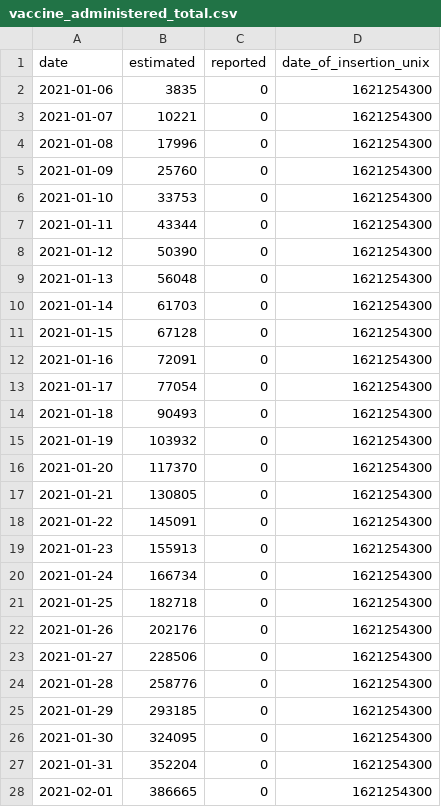
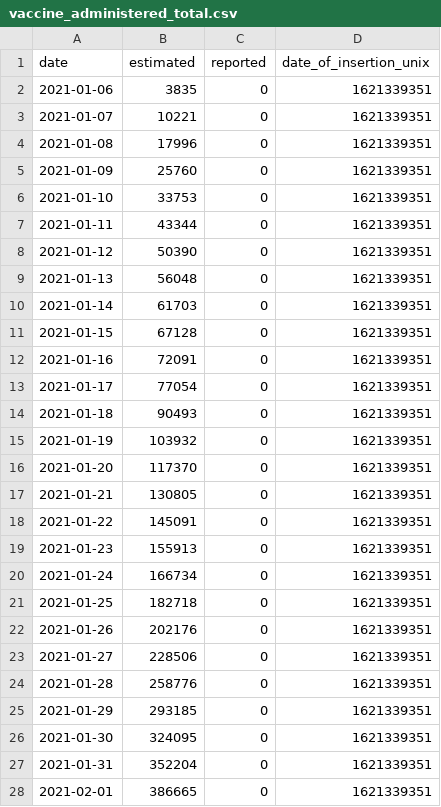
Before and after one commit to Sikerdebaard/netherlands-vaccinations-scraper, a CSV file: vaccine_administered_total.csv, drawn as a sheet; only a part is shown; the diff covers the shown part only.

```diff
--- a/vaccine_administered_total.csv
+++ b/vaccine_administered_total.csv
@@ -1,28 +1,28 @@
 date,estimated,reported,date_of_insertion_unix
-2021-01-06,3835,0,1621254300
-2021-01-07,10221,0,1621254300
-2021-01-08,17996,0,1621254300
-2021-01-09,25760,0,1621254300
-2021-01-10,33753,0,1621254300
-2021-01-11,43344,0,1621254300
-2021-01-12,50390,0,1621254300
-2021-01-13,56048,0,1621254300
-2021-01-14,61703,0,1621254300
-2021-01-15,67128,0,1621254300
-2021-01-16,72091,0,1621254300
-2021-01-17,77054,0,1621254300
-2021-01-18,90493,0,1621254300
-2021-01-19,103932,0,1621254300
-2021-01-20,117370,0,1621254300
-2021-01-21,130805,0,1621254300
-2021-01-22,145091,0,1621254300
-2021-01-23,155913,0,1621254300
-2021-01-24,166734,0,1621254300
-2021-01-25,182718,0,1621254300
-2021-01-26,202176,0,1621254300
-2021-01-27,228506,0,1621254300
-2021-01-28,258776,0,1621254300
-2021-01-29,293185,0,1621254300
-2021-01-30,324095,0,1621254300
-2021-01-31,352204,0,1621254300
-2021-02-01,386665,0,1621254300
+2021-01-06,3835,0,1621339351
+2021-01-07,10221,0,1621339351
+2021-01-08,17996,0,1621339351
+2021-01-09,25760,0,1621339351
+2021-01-10,33753,0,1621339351
+2021-01-11,43344,0,1621339351
+2021-01-12,50390,0,1621339351
+2021-01-13,56048,0,1621339351
+2021-01-14,61703,0,1621339351
+2021-01-15,67128,0,1621339351
+2021-01-16,72091,0,1621339351
+2021-01-17,77054,0,1621339351
+2021-01-18,90493,0,1621339351
+2021-01-19,103932,0,1621339351
+2021-01-20,117370,0,1621339351
+2021-01-21,130805,0,1621339351
+2021-01-22,145091,0,1621339351
+2021-01-23,155913,0,1621339351
+2021-01-24,166734,0,1621339351
+2021-01-25,182718,0,1621339351
+2021-01-26,202176,0,1621339351
+2021-01-27,228506,0,1621339351
+2021-01-28,258776,0,1621339351
+2021-01-29,293185,0,1621339351
+2021-01-30,324095,0,1621339351
+2021-01-31,352204,0,1621339351
+2021-02-01,386665,0,1621339351
```
Also changed, not shown: 1 added row and 104 edited cells elsewhere in this file, vaccine_administered_doctors.csv, vaccine_administered_ggd.csv, 2 other files.
